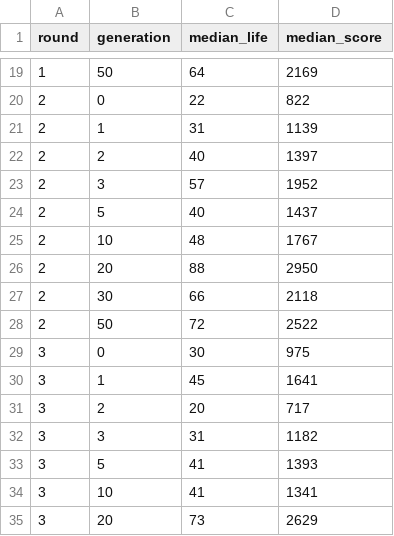
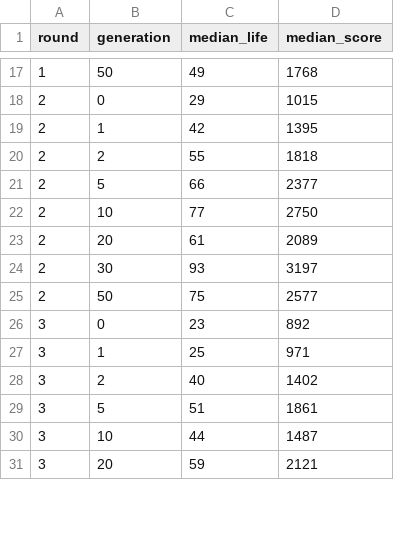
Before and after one commit to XCemaXX/ghost_rabbit_ai, a CSV file: resources/bot/scores.csv, drawn as a sheet; only a part is shown, gaps mark what is left out; the diff covers the shown part only.

```diff
--- a/resources/bot/scores.csv
+++ b/resources/bot/scores.csv
@@ -19,17 +17,15 @@ round,generation,median_life,median_score
-1,50,64,2169
-2,0,22,822
-2,1,31,1139
-2,2,40,1397
-2,3,57,1952
-2,5,40,1437
-2,10,48,1767
-2,20,88,2950
-2,30,66,2118
-2,50,72,2522
-3,0,30,975
-3,1,45,1641
-3,2,20,717
-3,3,31,1182
-3,5,41,1393
-3,10,41,1341
-3,20,73,2629
+1,50,49,1768
+2,0,29,1015
+2,1,42,1395
+2,2,55,1818
+2,5,66,2377
+2,10,77,2750
+2,20,61,2089
+2,30,93,3197
+2,50,75,2577
+3,0,23,892
+3,1,25,971
+3,2,40,1402
+3,5,51,1861
+3,10,44,1487
+3,20,59,2121
```
Also changed, not shown: 6 removed rows and 98 edited cells elsewhere in this file, 45 other files.
